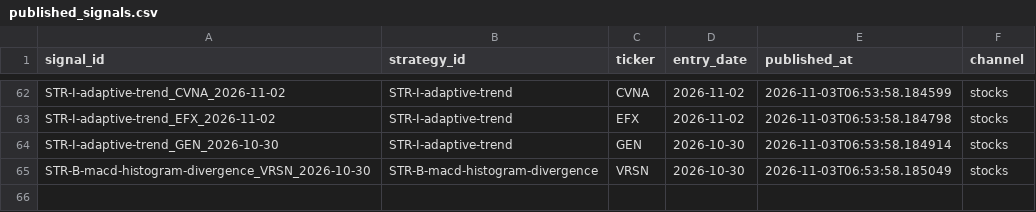
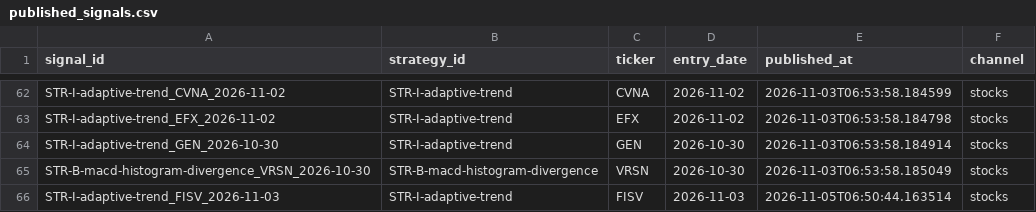
Before and after one commit to DKAgents/HermesForge, a CSV file: scripts/discord/published_signals.csv, drawn as a sheet; only a part is shown, gaps mark what is left out; the diff names each change by its address in the sheet, - before the commit and + after, or states it on an @@ line.

Commit message:
auto: sync scripts and campaigns

```diff
--- a/scripts/discord/published_signals.csv
+++ b/scripts/discord/published_signals.csv
+row 66: STR-I-adaptive-trend_FISV_2026-11-03 | STR-I-adaptive-trend | FISV | 2026-11-03 | 2026-11-05T06:50:44.163514 | stocks
```
